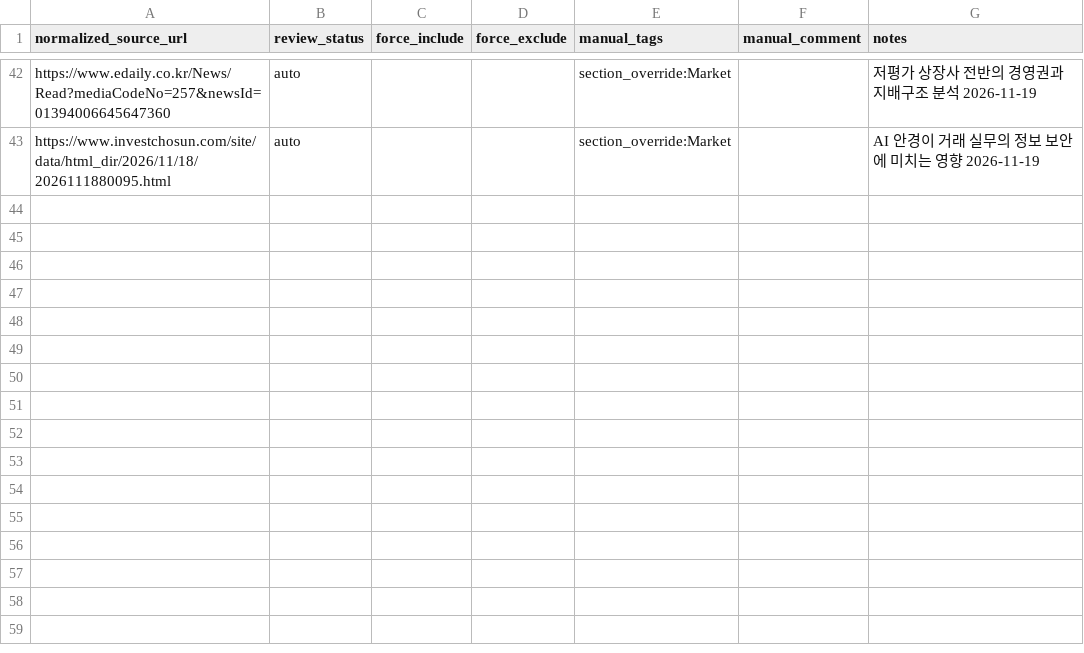
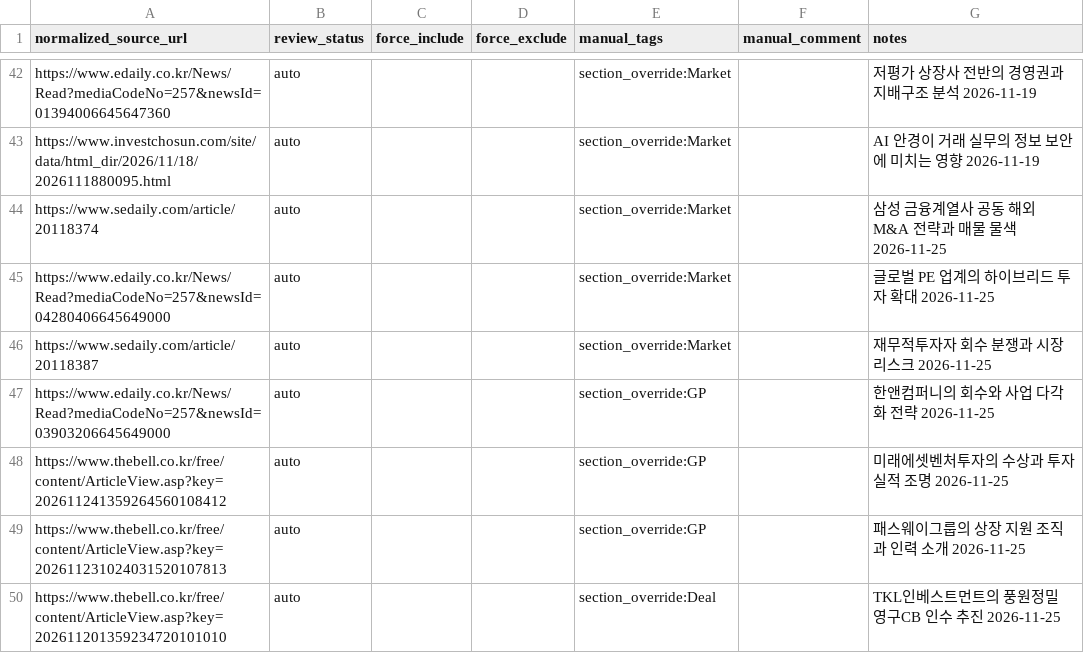
Before and after one commit to pkkong/korea-pef-db, a CSV file: services/newsletter/data/news_manual_overrides.csv, drawn as a sheet; only a part is shown, gaps mark what is left out.

Commit message:
fix(newsletter): correct November 25 brief sections
Agent: Codex

```diff
--- a/services/newsletter/data/news_manual_overrides.csv
+++ b/services/newsletter/data/news_manual_overrides.csv
@@ -43 +43,8 @@ https://www.edaily.co.kr/News/Read?mediaCodeNo=257&newsId=01394006645647360,auto
 https://www.investchosun.com/site/data/html_dir/2026/11/18/2026111880095.html,auto,,,section_override:Market,,AI 안경이 거래 실무의 정보 보안에 미치는 영향 2026-11-19
+https://www.sedaily.com/article/20118374,auto,,,section_override:Market,,삼성 금융계열사 공동 해외 M&A 전략과 매물 물색 2026-11-25
+https://www.edaily.co.kr/News/Read?mediaCodeNo=257&newsId=04280406645649000,auto,,,section_override:Market,,글로벌 PE 업계의 하이브리드 투자 확대 2026-11-25
+https://www.sedaily.com/article/20118387,auto,,,section_override:Market,,재무적투자자 회수 분쟁과 시장 리스크 2026-11-25
+https://www.edaily.co.kr/News/Read?mediaCodeNo=257&newsId=03903206645649000,auto,,,section_override:GP,,한앤컴퍼니의 회수와 사업 다각화 전략 2026-11-25
+https://www.thebell.co.kr/free/content/ArticleView.asp?key=202611241359264560108412,auto,,,section_override:GP,,미래에셋벤처투자의 수상과 투자실적 조명 2026-11-25
+https://www.thebell.co.kr/free/content/ArticleView.asp?key=202611231024031520107813,auto,,,section_override:GP,,패스웨이그룹의 상장 지원 조직과 인력 소개 2026-11-25
+https://www.thebell.co.kr/free/content/ArticleView.asp?key=202611201359234720101010,auto,,,section_override:Deal,,TKL인베스트먼트의 풍원정밀 영구CB 인수 추진 2026-11-25
```
Also changed, not shown: 2 other files.
